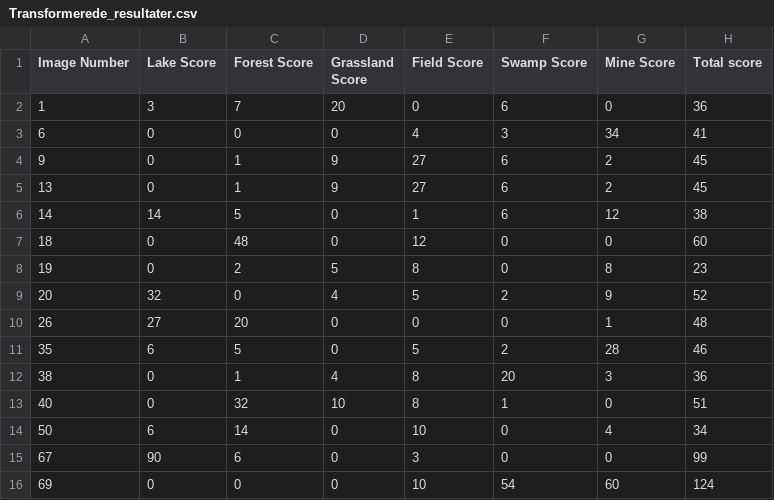
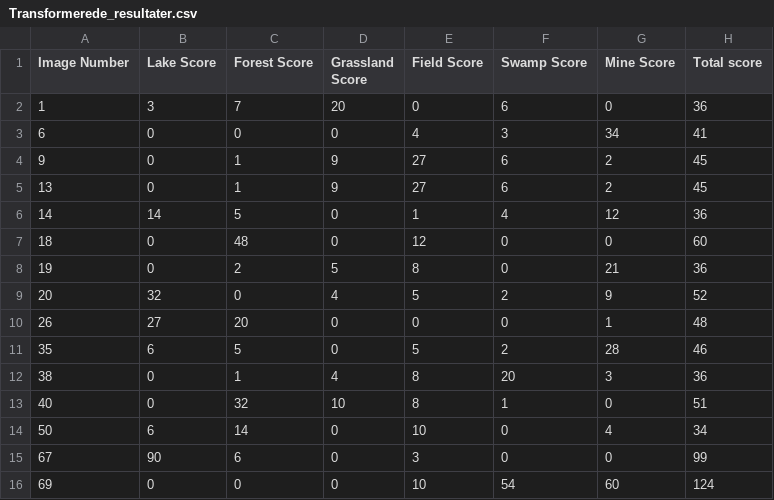
Before and after one commit to Mardaaa/Miniprojekt, a CSV file: CSV_filer/Transformerede_resultater.csv, drawn as a sheet.

```diff
--- a/CSV_filer/Transformerede_resultater.csv
+++ b/CSV_filer/Transformerede_resultater.csv
@@ -5,5 +5,5 @@ Image Number,Lake Score,Forest Score,Grassland Score,Field Score,Swamp Score,Min
 13,0,1,9,27,6,2,45
-14,14,5,0,1,6,12,38
+14,14,5,0,1,4,12,36
 18,0,48,0,12,0,0,60
-19,0,2,5,8,0,8,23
+19,0,2,5,8,0,21,36
 20,32,0,4,5,2,9,52
```
Also changed, not shown: CSV_filer/Resultater.csv, CSV_filer/Sammenligning_af_resultater.csv, 33 other files.
